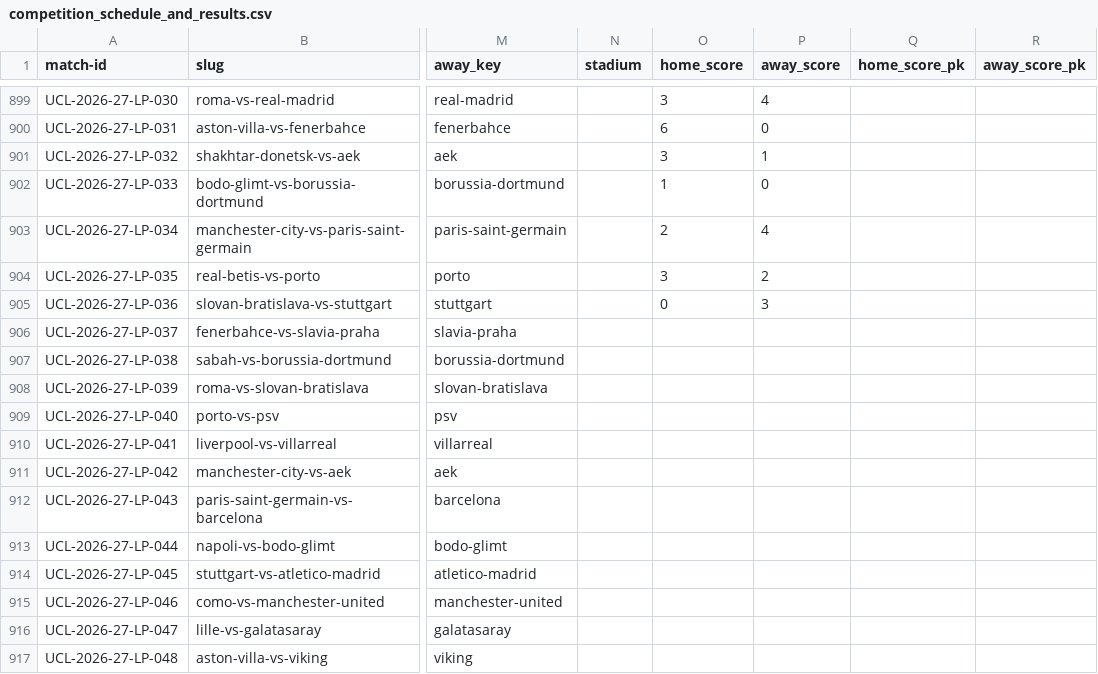
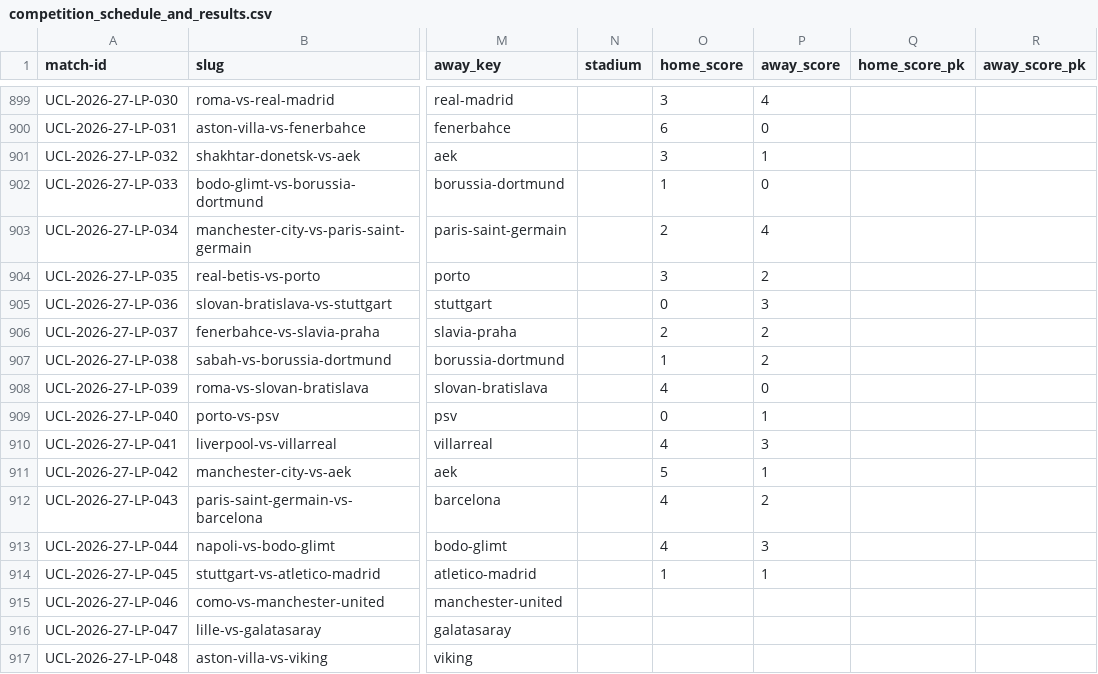
Before and after one commit to football-archive/start, a CSV file: src/data/competition_schedule_and_results.csv, drawn as a sheet; only a part is shown, gaps mark what is left out; the diff names each change by its address in the sheet, - before the commit and + after, or states it on an @@ line.

```diff
--- a/src/data/competition_schedule_and_results.csv
+++ b/src/data/competition_schedule_and_results.csv
-O906 (home_score): (empty)
+O906 (home_score): 2
-P906:P907 (away_score): (empty)
+P906:P907 (away_score): 2
-O907 (home_score): (empty)
+O907 (home_score): 1
-O908 (home_score): (empty)
+O908 (home_score): 4
-P908 (away_score): (empty)
+P908 (away_score): 0
-O909 (home_score): (empty)
+O909 (home_score): 0
-P909 (away_score): (empty)
+P909 (away_score): 1
-O910 (home_score): (empty)
+O910 (home_score): 4
-P910 (away_score): (empty)
+P910 (away_score): 3
-O911 (home_score): (empty)
+O911 (home_score): 5
-P911 (away_score): (empty)
+P911 (away_score): 1
-O912:O913 (home_score): (empty)
+O912:O913 (home_score): 4
-P912 (away_score): (empty)
+P912 (away_score): 2
-P913 (away_score): (empty)
+P913 (away_score): 3
-O914 (home_score): (empty)
+O914 (home_score): 1
-P914 (away_score): (empty)
+P914 (away_score): 1
```
Also changed, not shown: src/data/ucl_league_phase.csv, src/data/updates.csv, 1 other file.
